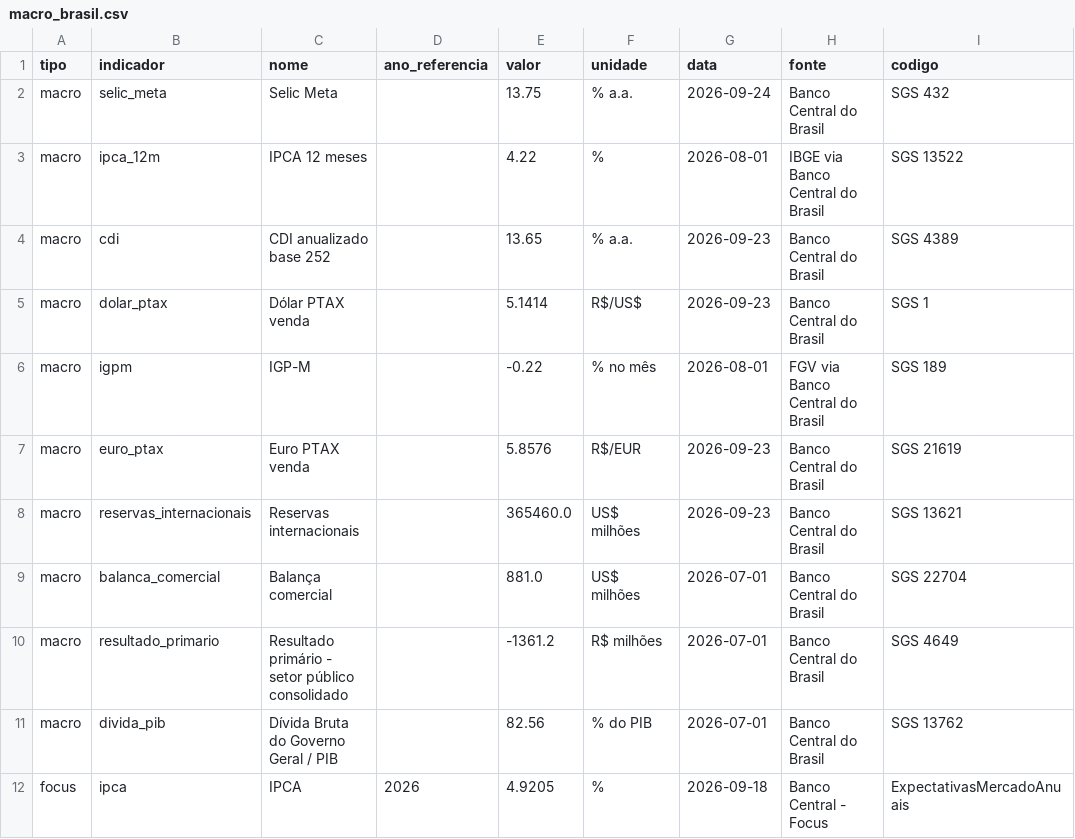
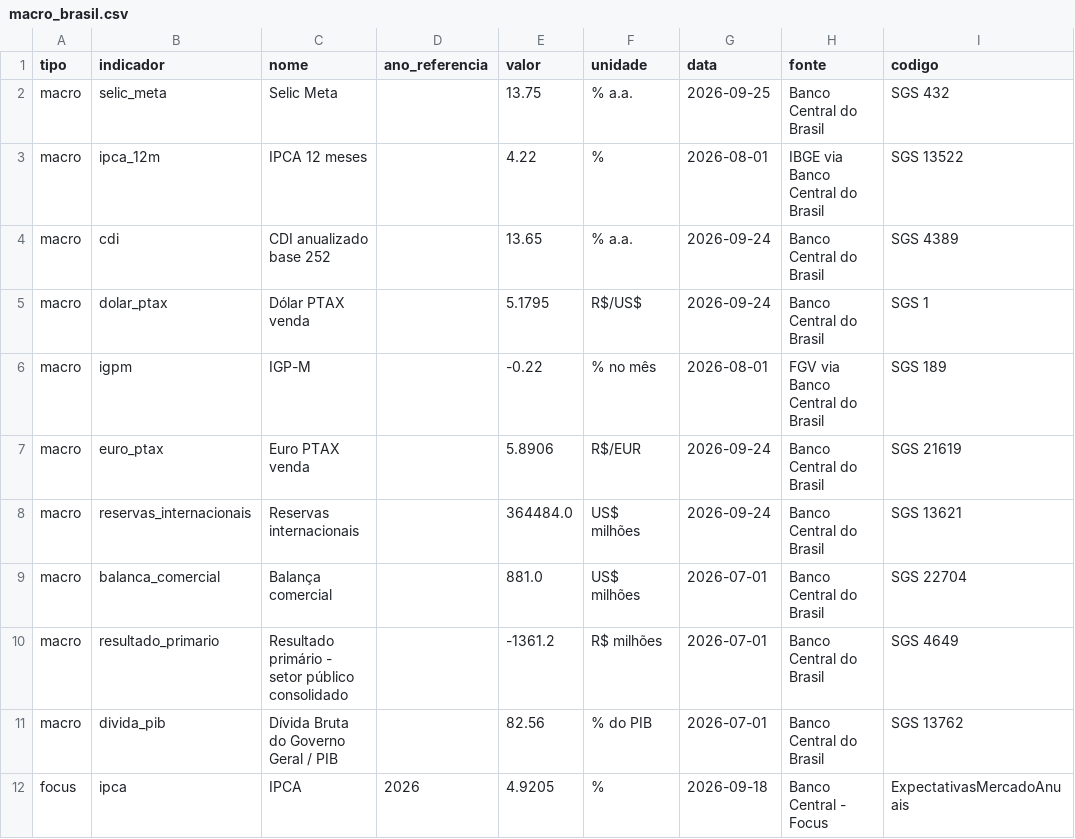
Before and after one commit to flowtradelab/flow, a CSV file: data/macro_brasil.csv, drawn as a sheet; only a part is shown; the diff names each change by its address in the sheet, - before the commit and + after, or states it on an @@ line.

```diff
--- a/data/macro_brasil.csv
+++ b/data/macro_brasil.csv
-G2 (data): 2026-09-24
+G2 (data): 2026-09-25
-G4:G5 (data): 2026-09-23
+G4:G5 (data): 2026-09-24
-E5 (valor): 5.1414
+E5 (valor): 5.1795
-E7 (valor): 5.8576
+E7 (valor): 5.8906
-G7:G8 (data): 2026-09-23
+G7:G8 (data): 2026-09-24
-E8 (valor): 365460.0
+E8 (valor): 364484.0
```
Also changed, not shown: 1 other file.
